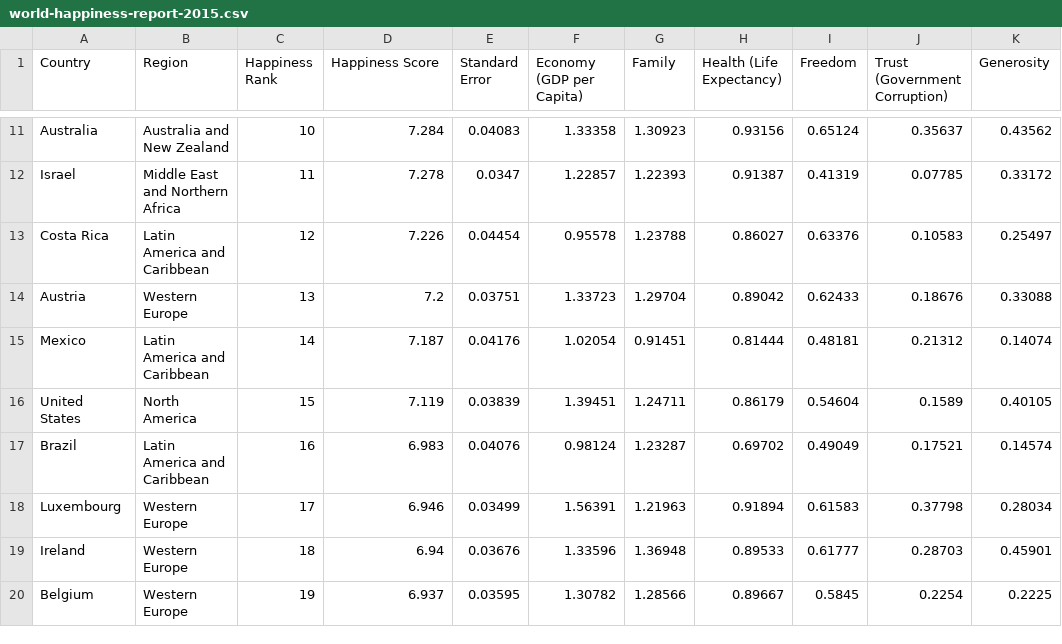
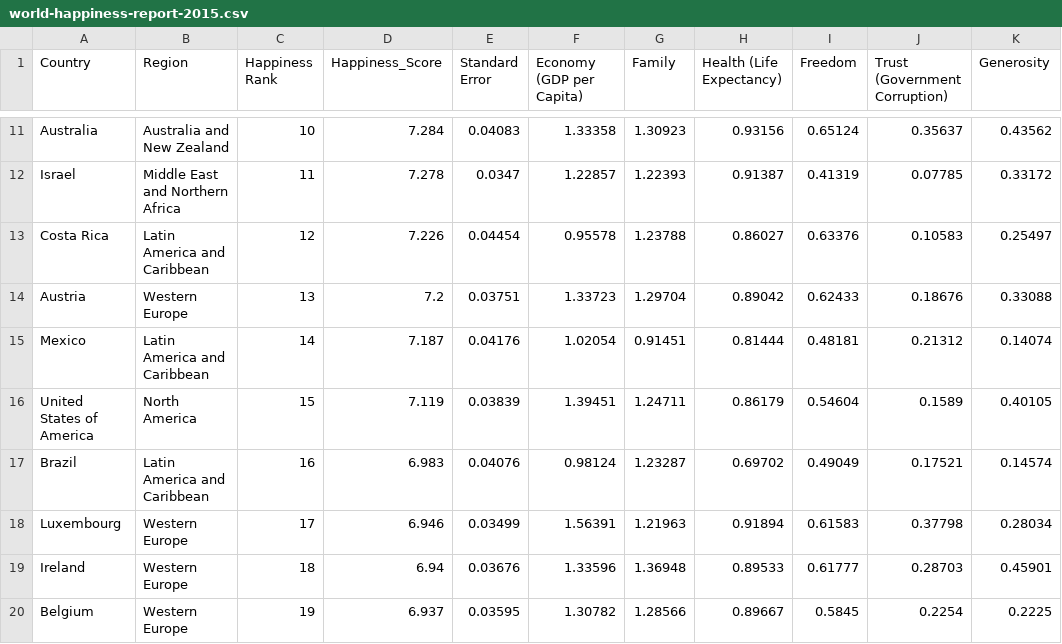
Before and after one commit to smithj11/AJJAX-457, a CSV file: data/world-happiness-report-2015.csv, drawn as a sheet; only a part is shown, gaps mark what is left out; the diff names each change by its address in the sheet, - before the commit and + after, or states it on an @@ line.

```diff
--- a/data/world-happiness-report-2015.csv
+++ b/data/world-happiness-report-2015.csv
-D1: Happiness Score
+D1: Happiness_Score
-A16 (Country): United States
+A16 (Country): United States of America
```
Also changed, not shown: 14 other files.
